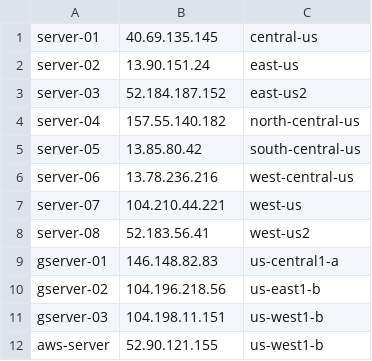
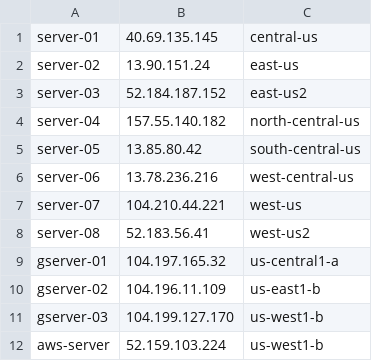
Before and after one commit to ephemeral2eternity/superbowl, a CSV file: ips/sb17-servers.csv, drawn as a sheet.

Commit message:
Updated server ips

```diff
--- a/ips/sb17-servers.csv
+++ b/ips/sb17-servers.csv
@@ -8,5 +8,5 @@ server-07,104.210.44.221,west-us
 server-08,52.183.56.41,west-us2
-gserver-01,146.148.82.83,us-central1-a
-gserver-02,104.196.218.56,us-east1-b
-gserver-03,104.198.11.151,us-west1-b
-aws-server,52.90.121.155,us-west1-b
+gserver-01,104.197.165.32,us-central1-a
+gserver-02,104.196.11.109,us-east1-b
+gserver-03,104.199.127.170,us-west1-b
+aws-server,52.159.103.224,us-west1-b
```
